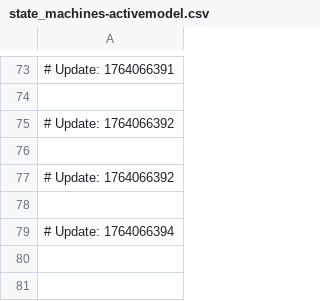
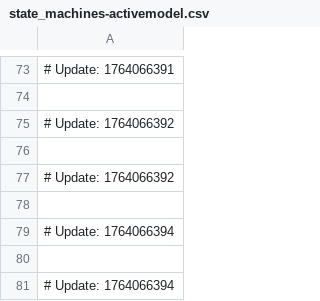
Before and after one commit to naithianee/join-monster, a CSV file: state_machines-activemodel.csv, drawn as a sheet; only a part is shown, gaps mark what is left out.

```diff
--- a/state_machines-activemodel.csv
+++ b/state_machines-activemodel.csv
@@ -79 +79,3 @@
 # Update: 1764066394
+
+# Update: 1764066394
```
